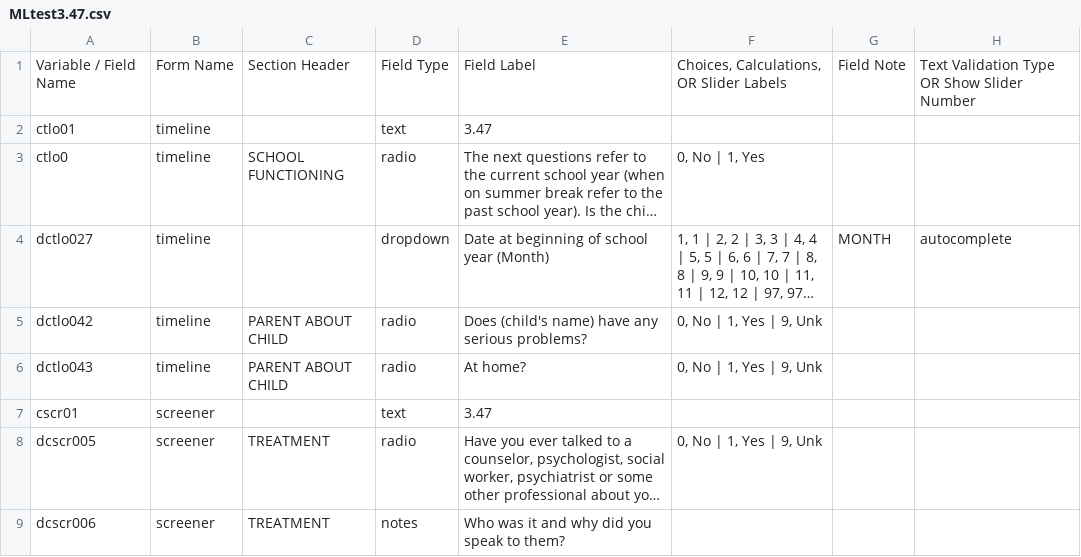
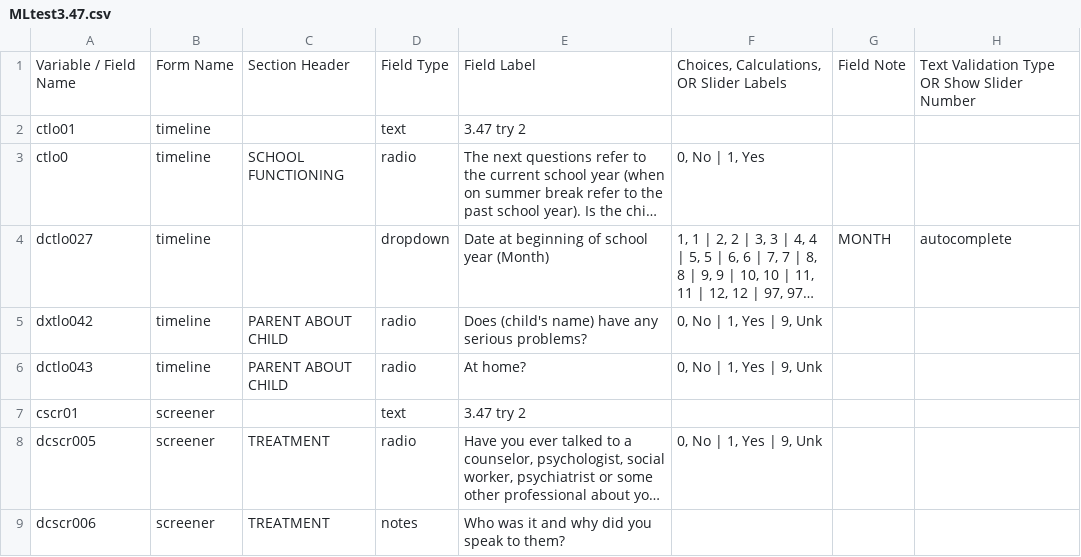
Before and after one commit to hotavocado/KSADS_ML_test3, a CSV file: MLtest3.47.csv, drawn as a sheet; only a part is shown; long unchanged cells end in …; the diff names each change by its address in the sheet, - before the commit and + after, or states it on an @@ line.

```diff
--- a/MLtest3.47.csv
+++ b/MLtest3.47.csv
-E2: 3.47
+E2: 3.47 try 2
-A5: dctlo042
+A5: dxtlo042
-E7: 3.47
+E7: 3.47 try 2
```
Also changed, not shown: 5 other files.
